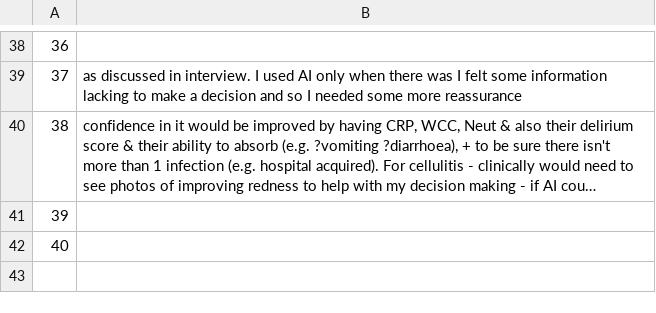
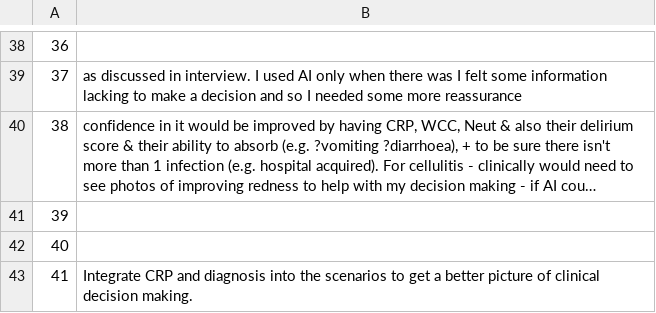
Before and after one commit to WilliamBolton/cdss_demo, a CSV file: cdss_1/cdss_1/analysis/final_comments.csv, drawn as a sheet; only a part is shown, gaps mark what is left out; long unchanged cells end in ….

Commit message:
Updated analysis

```diff
--- a/cdss_1/cdss_1/analysis/final_comments.csv
+++ b/cdss_1/cdss_1/analysis/final_comments.csv
@@ -42 +42,2 @@
 40,
+41,Integrate CRP and diagnosis into the scenarios to get a better picture of clinical decision making.
```
Also changed, not shown: cdss_1/cdss_1/demographic_results/demographics_processed.csv, 15 other files.
